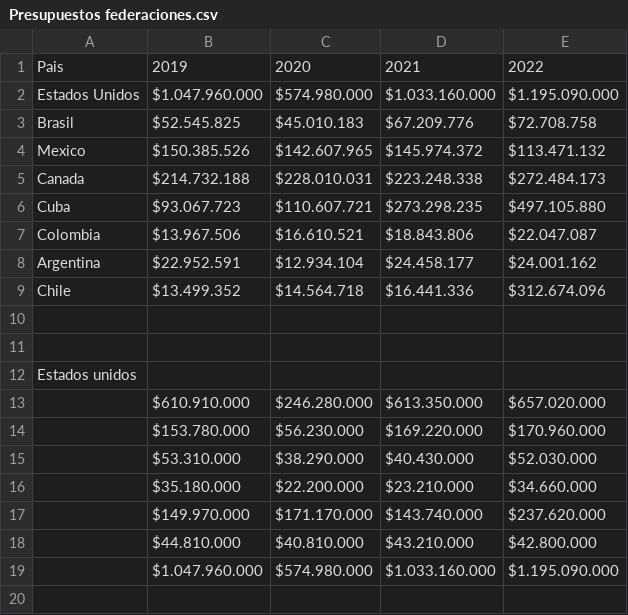
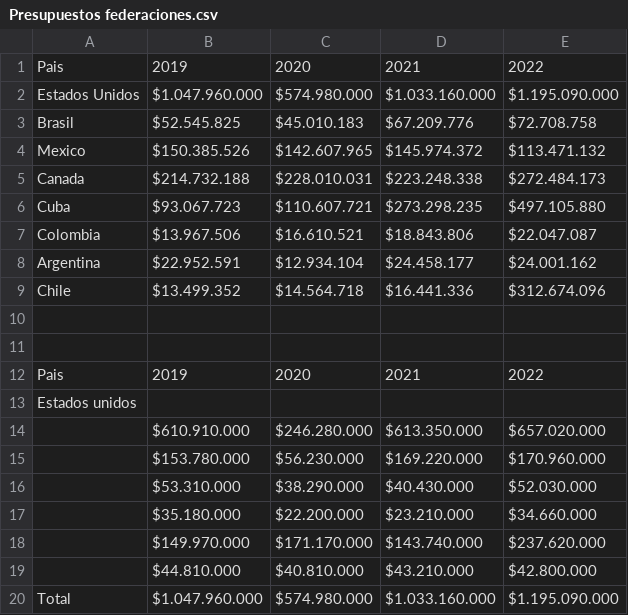
Before and after one commit to Cuchorico/Entrega1_JimenezFuentesMonsalve, a CSV file: Entrega_04/Jimenez_Integrante_02_Edward_vis_02/Presupuestos federaciones.csv, drawn as a sheet.

Commit message:
Edward

```diff
--- a/Entrega_04/Jimenez_Integrante_02_Edward_vis_02/Presupuestos federaciones.csv
+++ b/Entrega_04/Jimenez_Integrante_02_Edward_vis_02/Presupuestos federaciones.csv
@@ -11,2 +11,3 @@ Chile ; $13.499.352 ; $14.564.718 ; $16.441.336 ; $312.674.096 ;
 ;;;;;
+Pais ;2019;2020;2021;2022;
 Estados unidos ;;;;;
@@ -18,2 +19,2 @@ Estados unidos ;;;;;
 ; $44.810.000 ; $40.810.000 ; $43.210.000 ; $42.800.000 ;
-; $1.047.960.000 ; $574.980.000 ; $1.033.160.000 ; $1.195.090.000 ;
+Total ; $1.047.960.000 ; $574.980.000 ; $1.033.160.000 ; $1.195.090.000 ;
```
